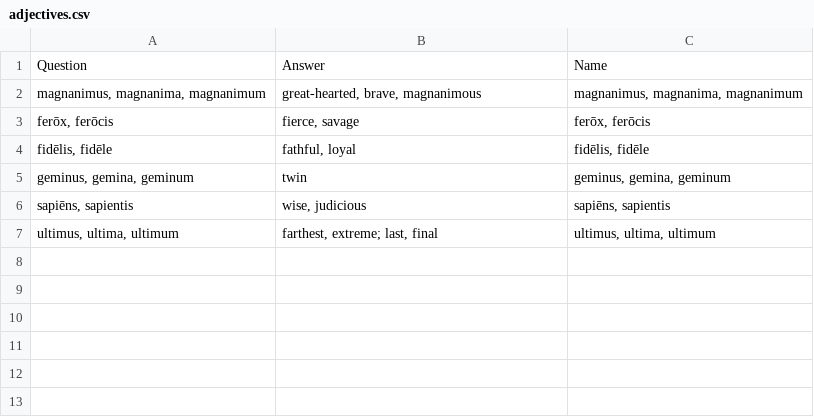
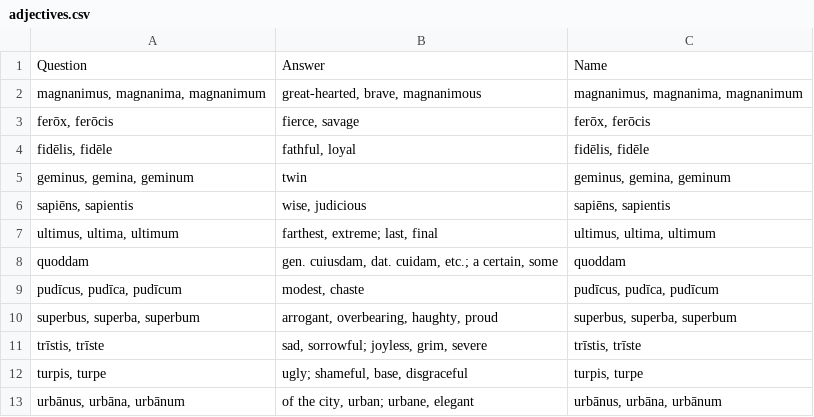
Before and after one commit to devinmiller/latin, a CSV file: flashcards/adjectives.csv, drawn as a sheet; the diff names each change by its address in the sheet, - before the commit and + after, or states it on an @@ line.

```diff
--- a/flashcards/adjectives.csv
+++ b/flashcards/adjectives.csv
+row 8: quoddam | gen. cuiusdam, dat. cuidam, etc.; a certain, some | quoddam
+row 9: pudīcus, pudīca, pudīcum | modest, chaste | pudīcus, pudīca, pudīcum
+row 10: superbus, superba, superbum | arrogant, overbearing, haughty, proud | superbus, superba, superbum
+row 11: trīstis, trīste | sad, sorrowful; joyless, grim, severe | trīstis, trīste
+row 12: turpis, turpe | ugly; shameful, base, disgraceful | turpis, turpe
+row 13: urbānus, urbāna, urbānum | of the city, urban; urbane, elegant | urbānus, urbāna, urbānum
```
Also changed, not shown: flashcards/adverbs.csv, flashcards/nouns.csv, 5 other files.
